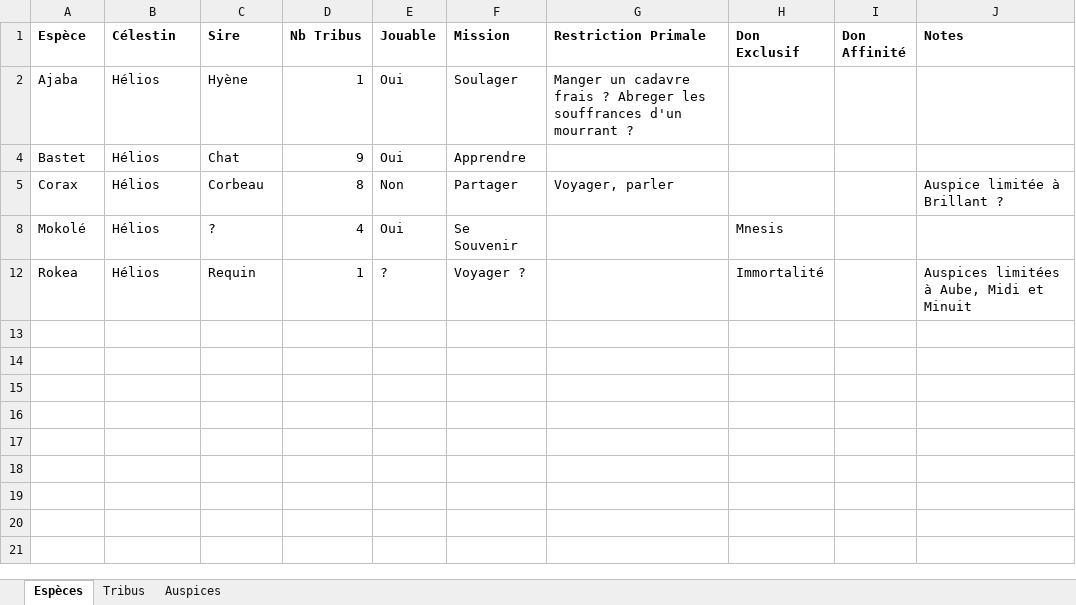
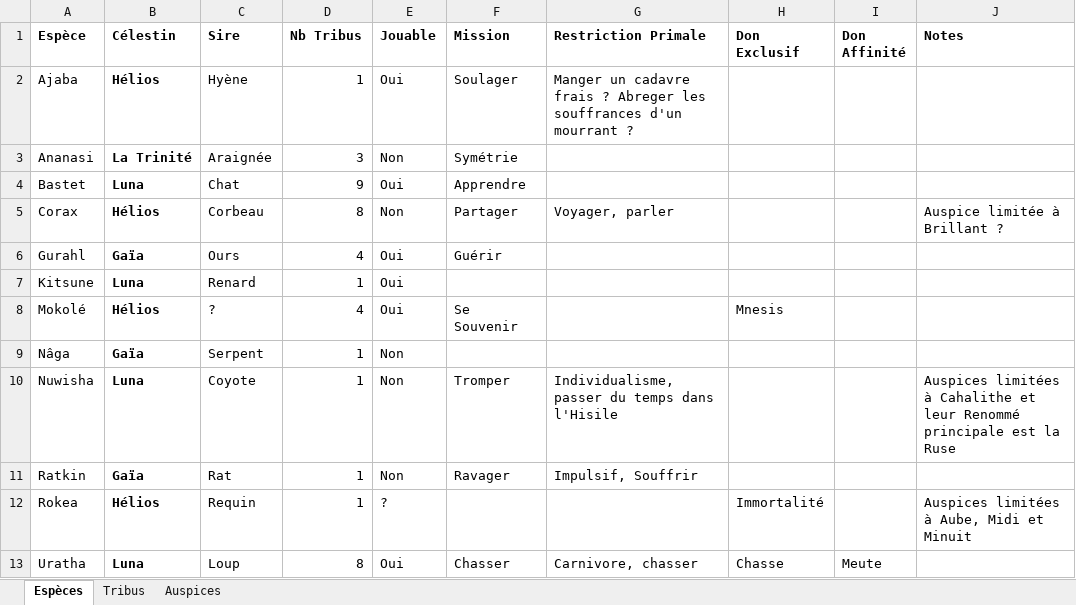
Before and after one commit to Bertolen/Test, an Excel workbook: Ferae/Les différents types de Ferae.xlsx, sheet Espèces, drawn as a sheet; values as stored, in another font and other column widths than the file's, no borders; the diff names each change by its address in the sheet, - before the commit and + after, or states it on an @@ line.

Commit message:
Nouvelle répartition des Célestins

```diff
--- a/Ferae/Les différents types de Ferae.xlsx (sheet Espèces)
+++ b/Ferae/Les différents types de Ferae.xlsx (sheet Espèces)
-B2 bold: off
+B2 bold: on
@@ row 3 unhidden: Ananasi | La Trinité | Araignée | 3 | Non | Symétrie @@
-B4 (Célestin): Hélios
+B4 (Célestin): Luna
-B4:B5 bold: off
+B4:B5 bold: on
@@ row 6 unhidden: Gurahl | Gaïa | Ours | 4 | Oui | Guérir @@
+row 7: Kitsune | Luna | Renard | 1 | Oui
-B8 bold: off
+B8 bold: on
@@ row 9 unhidden: Nâga | Gaïa | Serpent | 1 | Non @@
+row 10: Nuwisha | Luna | Coyote | 1 | Non | Tromper | Individualisme, passer du temps dans l'Hisile |  |  | Auspices limitées à Cahalithe et leur Renommé principale est la Ruse
@@ row 11 unhidden: Ratkin | Gaïa | Rat | 1 | Non | Ravager | Impulsif, Souffrir @@
-B12 bold: off
+B12 bold: on
-F12 (Mission): Voyager ?
+F12 (Mission): (empty)
@@ row 13 unhidden: Uratha | Luna | Loup | 8 | Oui | Chasser | Carnivore, chasser | Chasse | Meute @@
```
Also changed, not shown: sheet Auspices, hidden cells.
